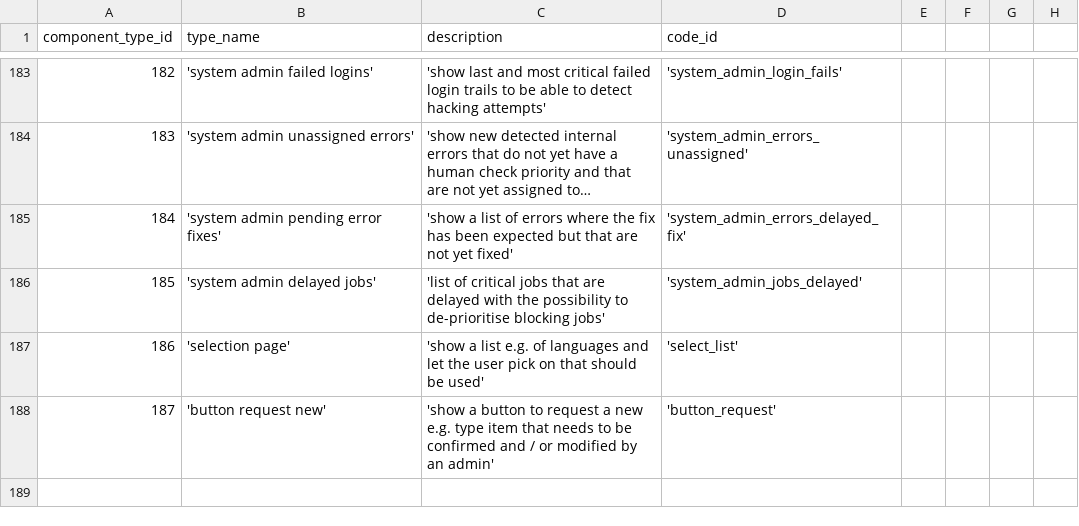
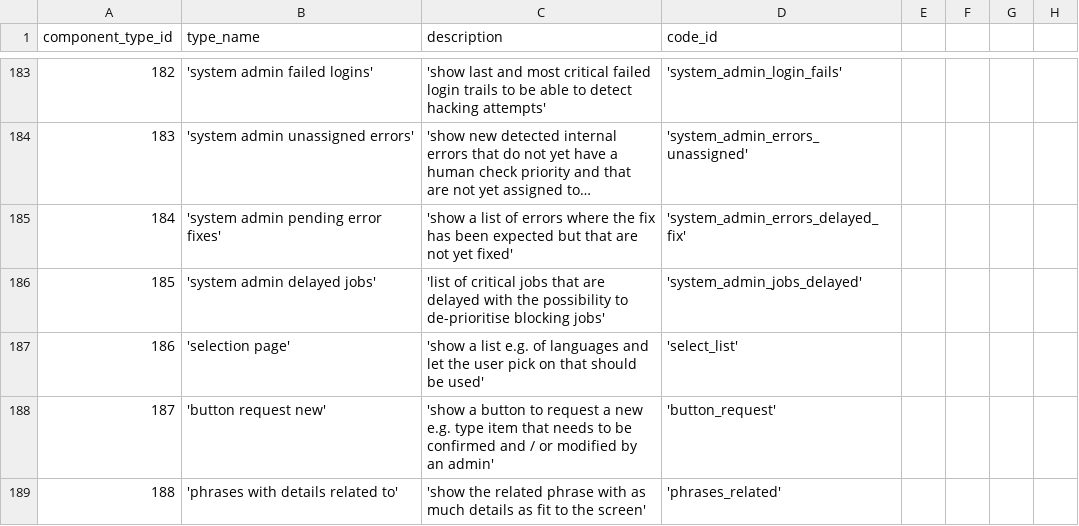
Before and after one commit to zukunft/zukunft.com, a CSV file: src/main/resources/db_code_links/component_types.csv, drawn as a sheet; only a part is shown, gaps mark what is left out; long unchanged cells end in ….

```diff
--- a/src/main/resources/db_code_links/component_types.csv
+++ b/src/main/resources/db_code_links/component_types.csv
@@ -188 +188,2 @@ component_type_id, type_name, description, code_id
 187, 'button request new', 'show a button to request a new e.g. type item that needs to be confirmed and / or modified by an admin', 'button_request'
+188, 'phrases with details related to', 'show the related phrase with as much details as fit to the screen', 'phrases_related'
```
Also changed, not shown: 32 other files.
